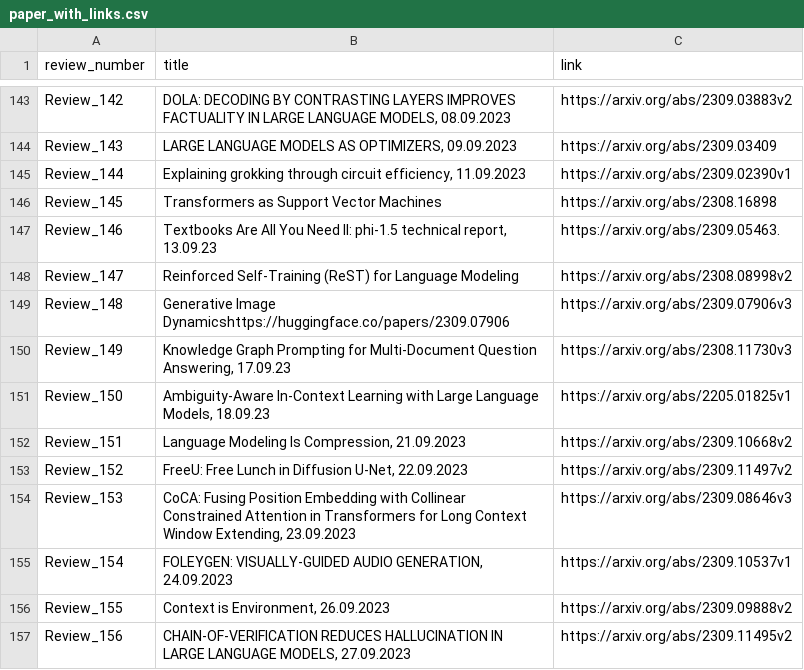
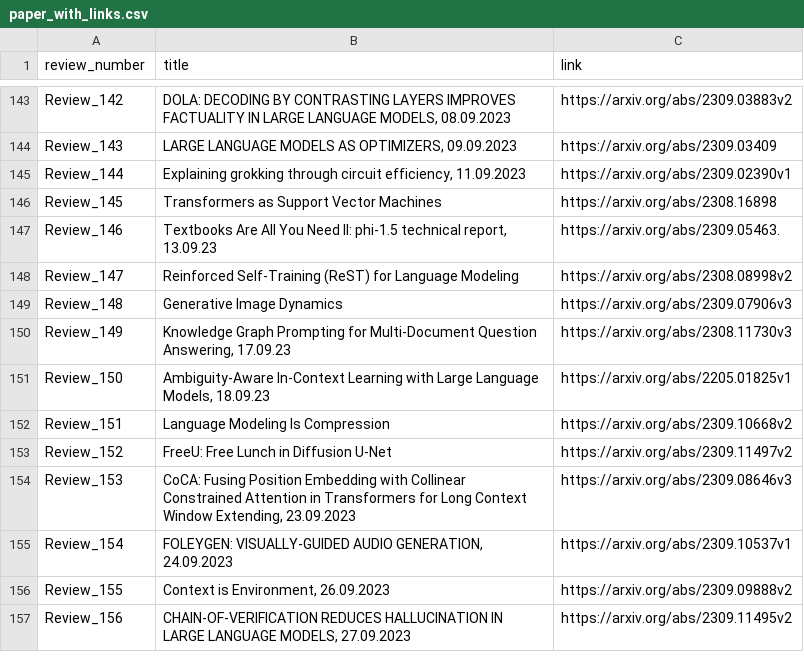
Before and after one commit to disouzam/merlihson-scientific-resources, a CSV file: mike-paper-reviews-all/reviews_metadata/paper_with_links.csv, drawn as a sheet; only a part is shown, gaps mark what is left out.

```diff
--- a/mike-paper-reviews-all/reviews_metadata/paper_with_links.csv
+++ b/mike-paper-reviews-all/reviews_metadata/paper_with_links.csv
@@ -148,7 +148,7 @@ Review_146,"Textbooks Are All You Need II: phi-1.5 technical report, 13.09.23",h
 Review_147,Reinforced Self-Training (ReST) for Language Modeling,https://arxiv.org/abs/2308.08998v2
-Review_148,Generative Image Dynamicshttps://huggingface.co/papers/2309.07906,https://arxiv.org/abs/2309.07906v3
+Review_148,Generative Image Dynamics,https://arxiv.org/abs/2309.07906v3
 Review_149,"Knowledge Graph Prompting for Multi-Document Question Answering, 17.09.23",https://arxiv.org/abs/2308.11730v3
 Review_150,"Ambiguity-Aware In-Context Learning with Large Language Models, 18.09.23",https://arxiv.org/abs/2205.01825v1
-Review_151,"Language Modeling Is Compression, 21.09.2023",https://arxiv.org/abs/2309.10668v2
-Review_152,"FreeU: Free Lunch in Diffusion U-Net, 22.09.2023",https://arxiv.org/abs/2309.11497v2
+Review_151,Language Modeling Is Compression,https://arxiv.org/abs/2309.10668v2
+Review_152,FreeU: Free Lunch in Diffusion U-Net,https://arxiv.org/abs/2309.11497v2
 Review_153,"CoCA: Fusing Position Embedding with Collinear Constrained Attention in Transformers for Long Context Window Extending, 23.09.2023",https://arxiv.org/abs/2309.08646v3
```
Also changed, not shown: 10 other files.
